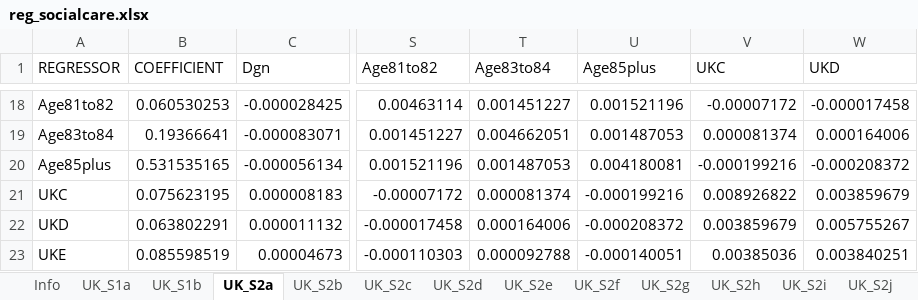
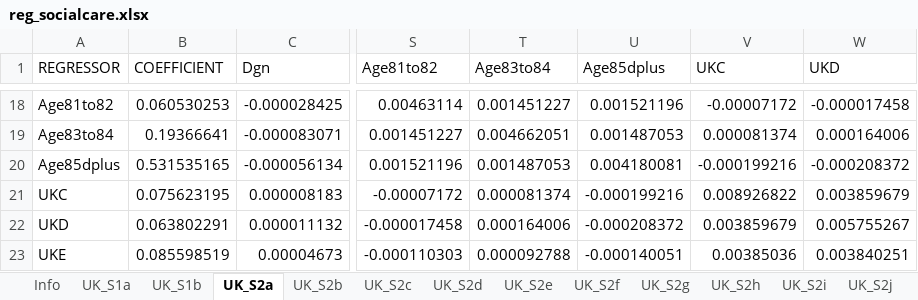
Before and after one commit to centreformicrosimulation/WELLCARE, an Excel workbook: input/reg_socialcare.xlsx, sheet UK_S2a, drawn as a sheet; only a part is shown, gaps mark what is left out; values as stored, in another font and other column widths than the file's, no borders; the diff names each change by its address in the sheet, - before the commit and + after, or states it on an @@ line.

```diff
--- a/input/reg_socialcare.xlsx (sheet UK_S2a)
+++ b/input/reg_socialcare.xlsx (sheet UK_S2a)
-U1: Age85plus
+U1: Age85dplus
-A20 (REGRESSOR): Age85plus
+A20 (REGRESSOR): Age85dplus
```
Also changed, not shown: sheet UK_S2b, 14 other files.
